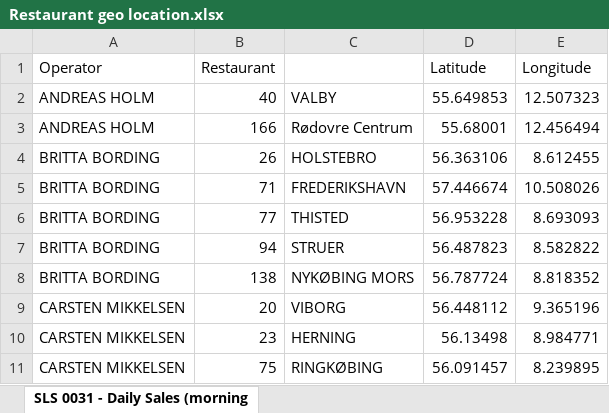
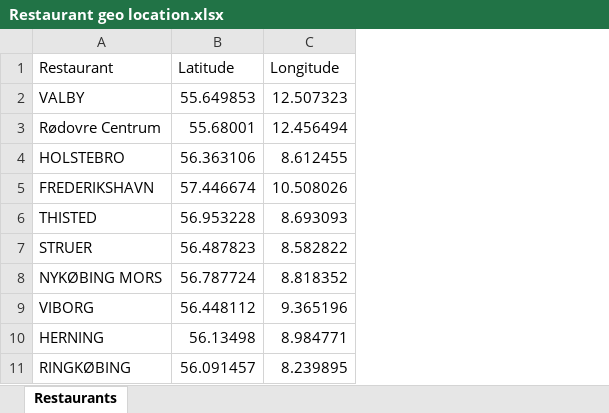
Before and after one commit to jacobmoller-code/McDonalds-weather, an Excel workbook: Restaurant geo location.xlsx, sheet Restaurants, drawn as a sheet; only a part is shown; values as stored, in another font and other column widths than the file's, no borders; removed rows and columns are numbered as before the commit, all else as after; the diff names each change by its address in the sheet, - before the commit and + after, or states it on an @@ line.

```diff
--- a/Restaurant geo location.xlsx (sheet Restaurants)
+++ b/Restaurant geo location.xlsx (sheet Restaurants)
-sheet tab: SLS 0031 - Daily Sales (morning
+sheet tab: Restaurants
-column A (Operator), rows 2-11: ANDREAS HOLM | ANDREAS HOLM | BRITTA BORDING | BRITTA BORDING | BRITTA BORDING | BRITTA BORDING | BRITTA BORDING | CARSTEN MIKKELSEN | CARSTEN MIKKELSEN | CARSTEN MIKKELSEN
-column B (Restaurant), rows 2-11: 40 | 166 | 26 | 71 | 77 | 94 | 138 | 20 | 23 | 75
-A1: (empty)
+A1: Restaurant
```
Also changed, not shown: weather_impact_interactive.xlsx, 4 other files.
